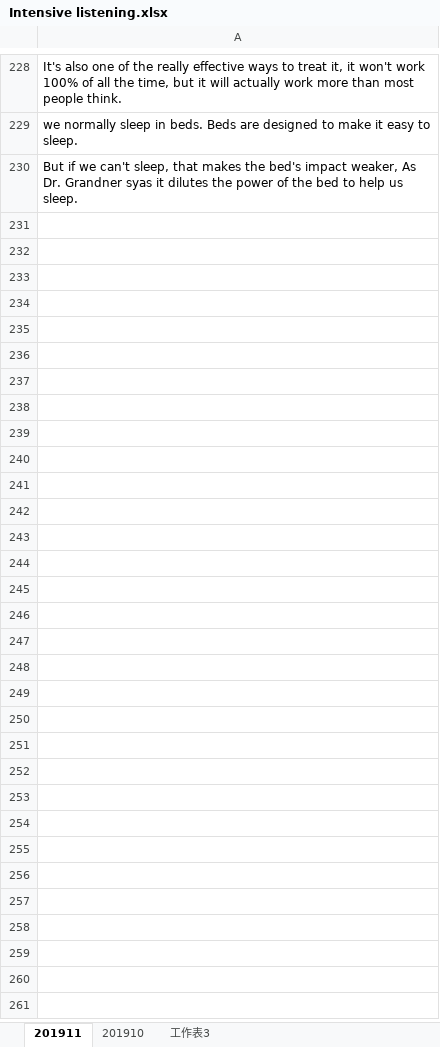
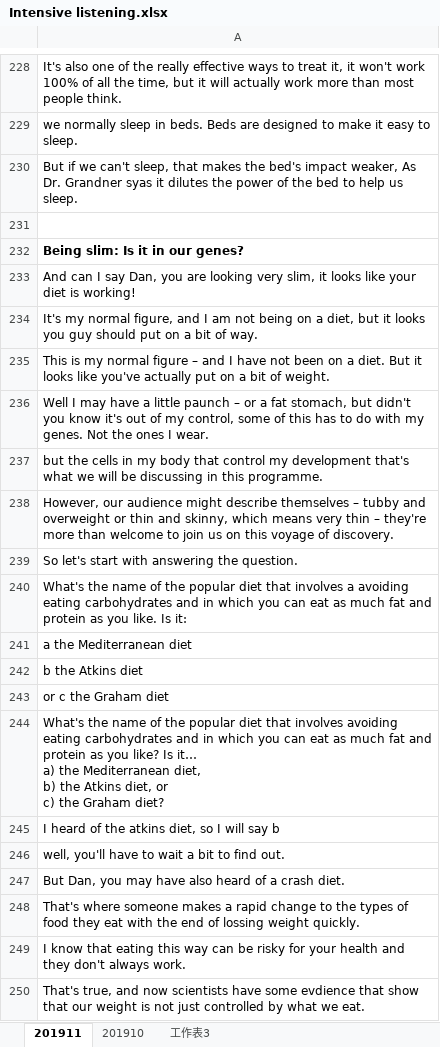
Before and after one commit to scozirge/Notes, an Excel workbook: Intensive listening.xlsx, sheet 201911, drawn as a sheet; only a part is shown, gaps mark what is left out; values as stored, in another font and other column widths than the file's, no borders; ↵ is a line break in a cell; the diff covers the shown part only; the diff names each change by its address in the sheet, - before the commit and + after, or states it on an @@ line.

```diff
--- a/Intensive listening.xlsx (sheet 201911)
+++ b/Intensive listening.xlsx (sheet 201911)
+row 231: (empty)
+row 232: Being slim: Is it in our genes?
+row 233: And can I say Dan, you are looking very slim, it looks like your diet is working!
+row 234: It's my normal figure, and I am not being on a diet, but it looks you guy should put on a bit of way.
+row 235: This is my normal figure – and I have not been on a diet. But it looks like you've actually put on a bit of weight.
+row 236: Well I may have a little paunch – or a fat stomach, but didn't you know it's out of my control, some of this has to do with my genes. Not the ones I wear.
+row 237: but the cells in my body that control my development that's what we will be discussing in this programme.
+row 238: However, our audience might describe themselves – tubby and overweight or thin and skinny, which means very thin – they're more than welcome to join us on this voyage of discovery.
+row 239: So let's start with answering the question.
+row 240: What's the name of the popular diet that involves a avoiding eating carbohydrates and in which you can eat as much fat and protein as you like. Is it:
+row 241: a the Mediterranean diet
+row 242: b the Atkins diet
+row 243: or c the Graham diet
+row 244: What's the name of the popular diet that involves avoiding eating carbohydrates and in which you can eat as much fat and protein as you like? Is it… ↵ a) the Mediterranean diet, ↵ b) the Atkins diet, or ↵ c) the Graham diet?
+row 245: I heard of the atkins diet, so I will say b
+row 246: well, you'll have to wait a bit to find out.
+row 247: But Dan, you may have also heard of a crash diet.
+row 248: That's where someone makes a rapid change to the types of food they eat with the end of lossing weight quickly.
+row 249: I know that eating this way can be risky for your health and they don't always work.
+row 250: That's true, and now scientists have some evdience that show that our weight is not just controlled by what we eat.
```
Also changed, not shown: 14 added rows elsewhere in this sheet.
